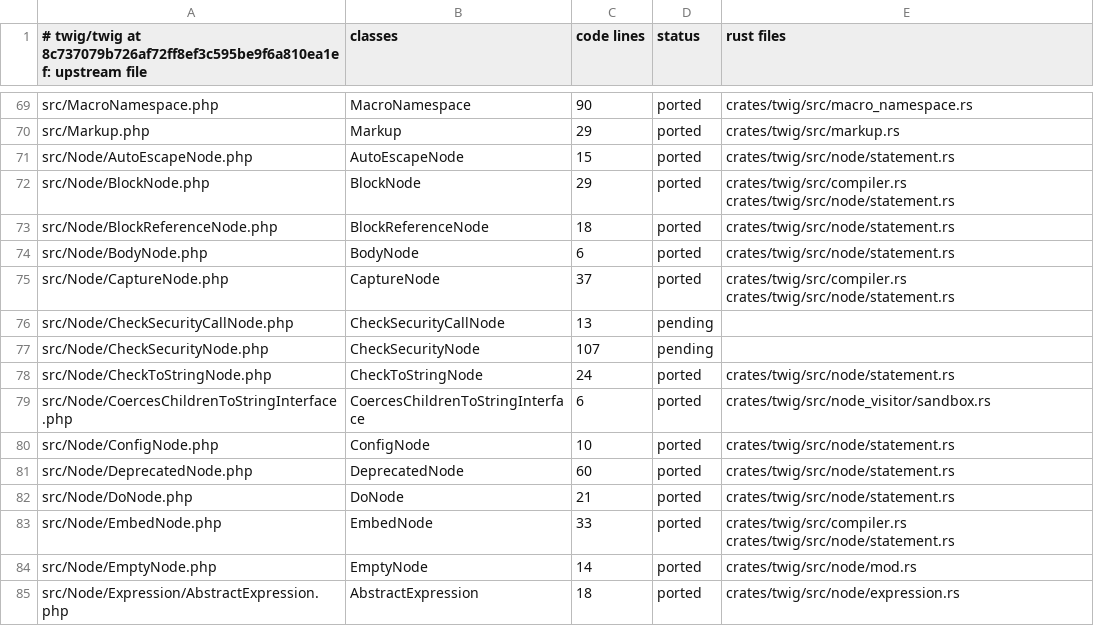
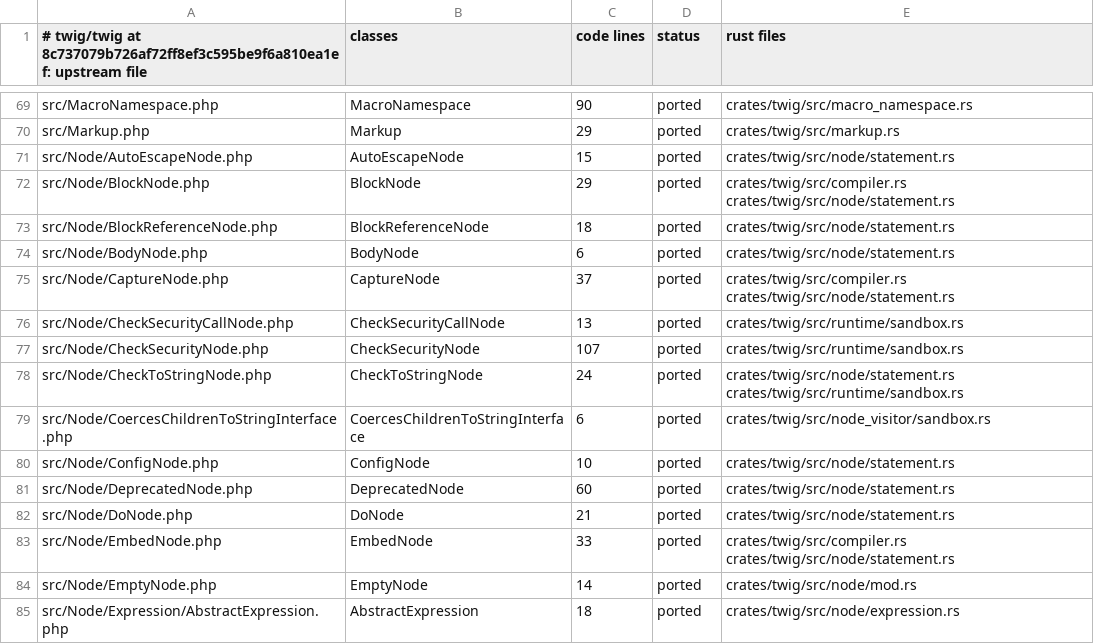
Before and after one commit to D-Nations/symfony-rs, a TSV file: parity/classes/twig/twig.tsv, drawn as a sheet; only a part is shown, gaps mark what is left out.

```diff
--- a/parity/classes/twig/twig.tsv
+++ b/parity/classes/twig/twig.tsv
@@ -75,5 +75,5 @@ src/Node/BodyNode.php	BodyNode	6	ported	crates/twig/src/node/statement.rs
 src/Node/CaptureNode.php	CaptureNode	37	ported	crates/twig/src/compiler.rs crates/twig/src/node/statement.rs
-src/Node/CheckSecurityCallNode.php	CheckSecurityCallNode	13	pending	
-src/Node/CheckSecurityNode.php	CheckSecurityNode	107	pending	
-src/Node/CheckToStringNode.php	CheckToStringNode	24	ported	crates/twig/src/node/statement.rs
+src/Node/CheckSecurityCallNode.php	CheckSecurityCallNode	13	ported	crates/twig/src/runtime/sandbox.rs
+src/Node/CheckSecurityNode.php	CheckSecurityNode	107	ported	crates/twig/src/runtime/sandbox.rs
+src/Node/CheckToStringNode.php	CheckToStringNode	24	ported	crates/twig/src/node/statement.rs crates/twig/src/runtime/sandbox.rs
 src/Node/CoercesChildrenToStringInterface.php	CoercesChildrenToStringInterface	6	ported	crates/twig/src/node_visitor/sandbox.rs
```
